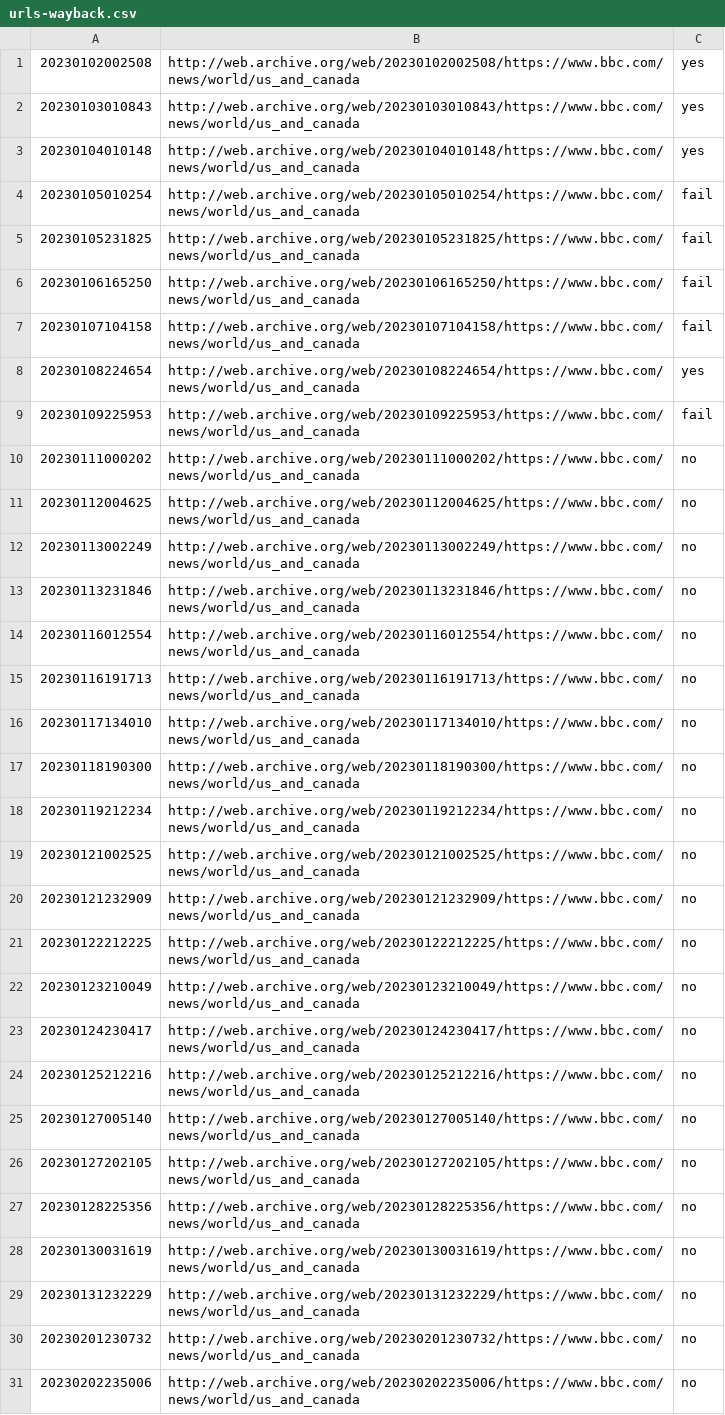
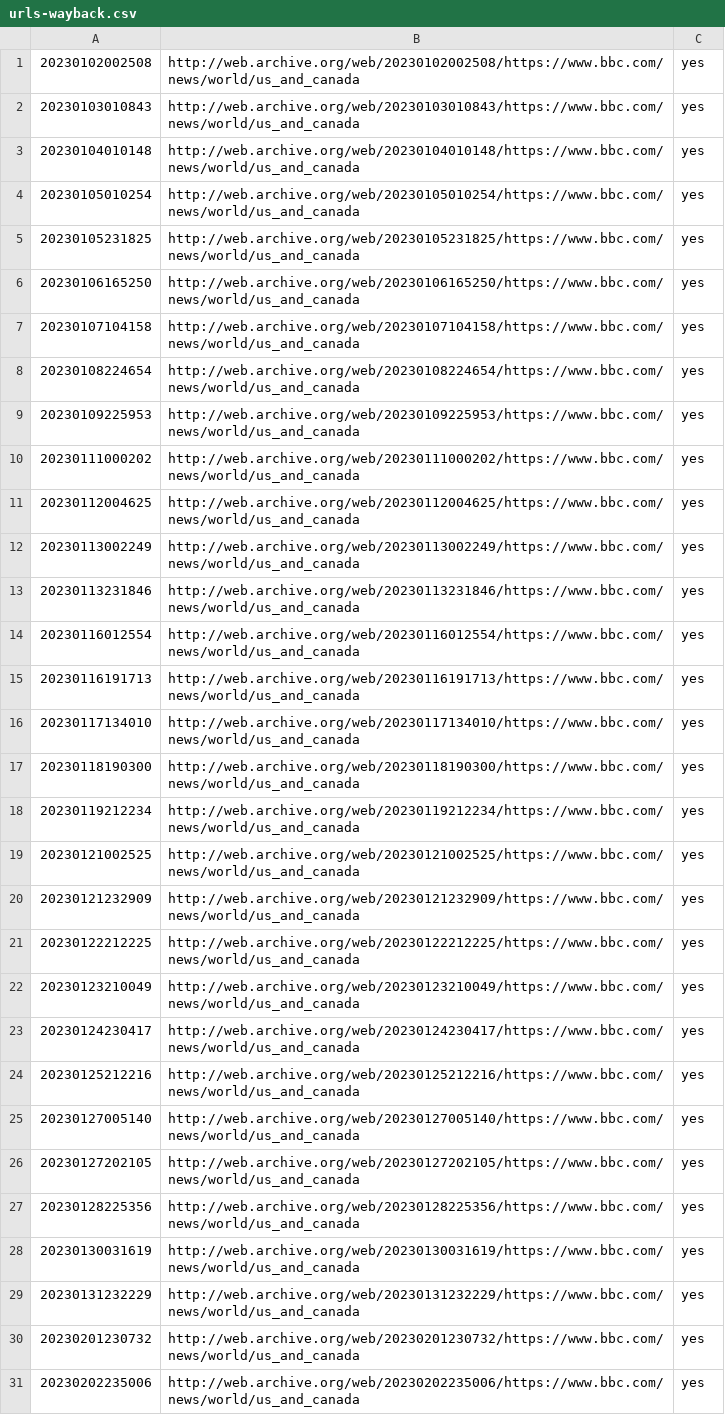
Before and after one commit to WeiKuoWei/web-scrape-newswebsites, a CSV file: codes/data/bbc/urls-wayback.csv, drawn as a sheet; only a part is shown; the diff covers the shown part only; the diff names each change by its address in the sheet, - before the commit and + after, or states it on an @@ line.

```diff
--- a/codes/data/bbc/urls-wayback.csv
+++ b/codes/data/bbc/urls-wayback.csv
-C4:C7: fail
+C4:C7: yes
-C9: fail
+C9: yes
-C10:C31: no
+C10:C31: yes
```
Also changed, not shown: 24 edited cells elsewhere in this file, codes/data/bbc/urls_uncleaned.csv, codes/data/dailymail/urls-wayback.csv, 4 other files.
